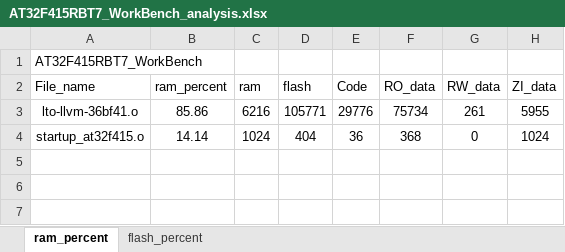
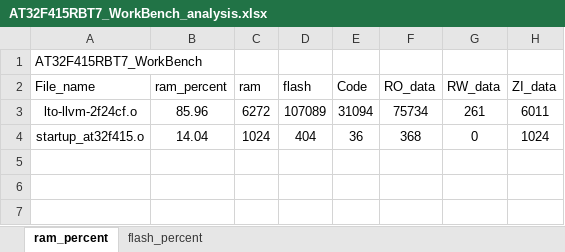
Before and after one commit to FW-Projects/HA04_3.5TFT, an Excel workbook: app/project/MDK_V5/AT32F415RBT7_WorkBench_analysis.xlsx, sheet ram_percent, drawn as a sheet; only a part is shown; values as stored, in another font and other column widths than the file's, no borders; charts and pictures and table styles not drawn; removed rows and columns are numbered as before the commit, all else as after; the diff names each change by its address in the sheet, - before the commit and + after, or states it on an @@ line.

```diff
--- a/app/project/MDK_V5/AT32F415RBT7_WorkBench_analysis.xlsx (sheet ram_percent)
+++ b/app/project/MDK_V5/AT32F415RBT7_WorkBench_analysis.xlsx (sheet ram_percent)
-row 3: lto-llvm-36bf41.o | 85.86 | 6216 | 105771 | 29776 | 75734 | 261 | 5955
+row 3: lto-llvm-2f24cf.o | 85.96 | 6272 | 107089 | 31094 | 75734 | 261 | 6011
-B4 (ram_percent): 14.14
+B4 (ram_percent): 14.04
```
Also changed, not shown: sheet flash_percent, charts or pictures, 42 other files.
